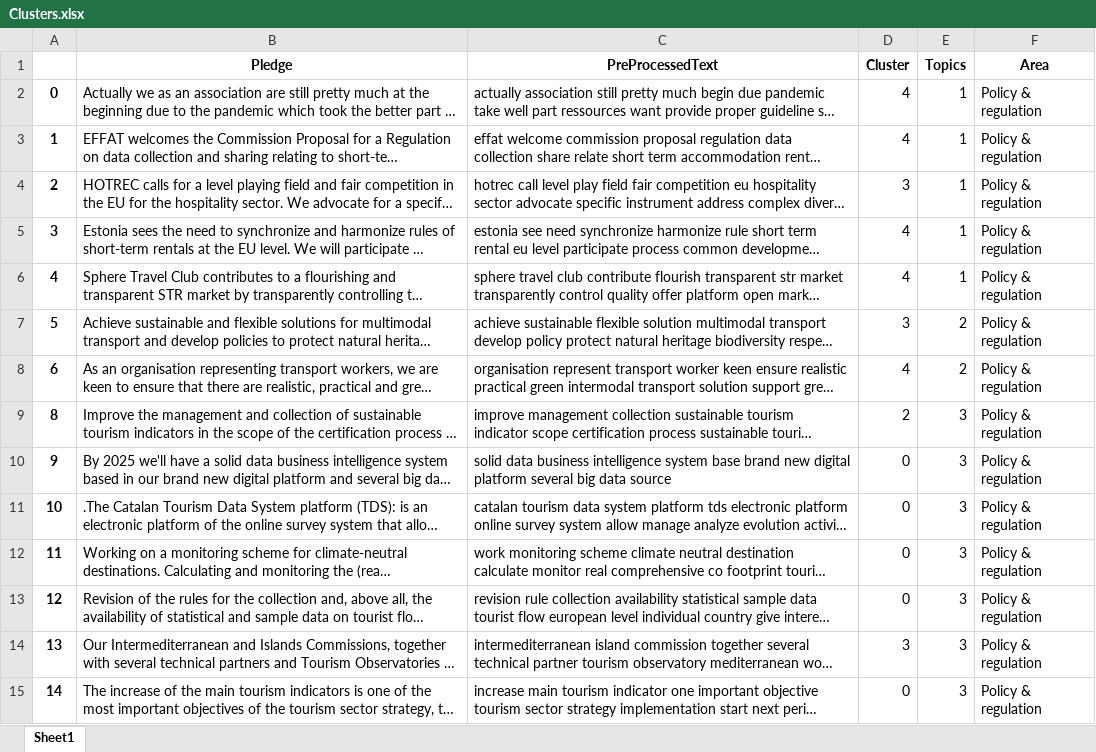
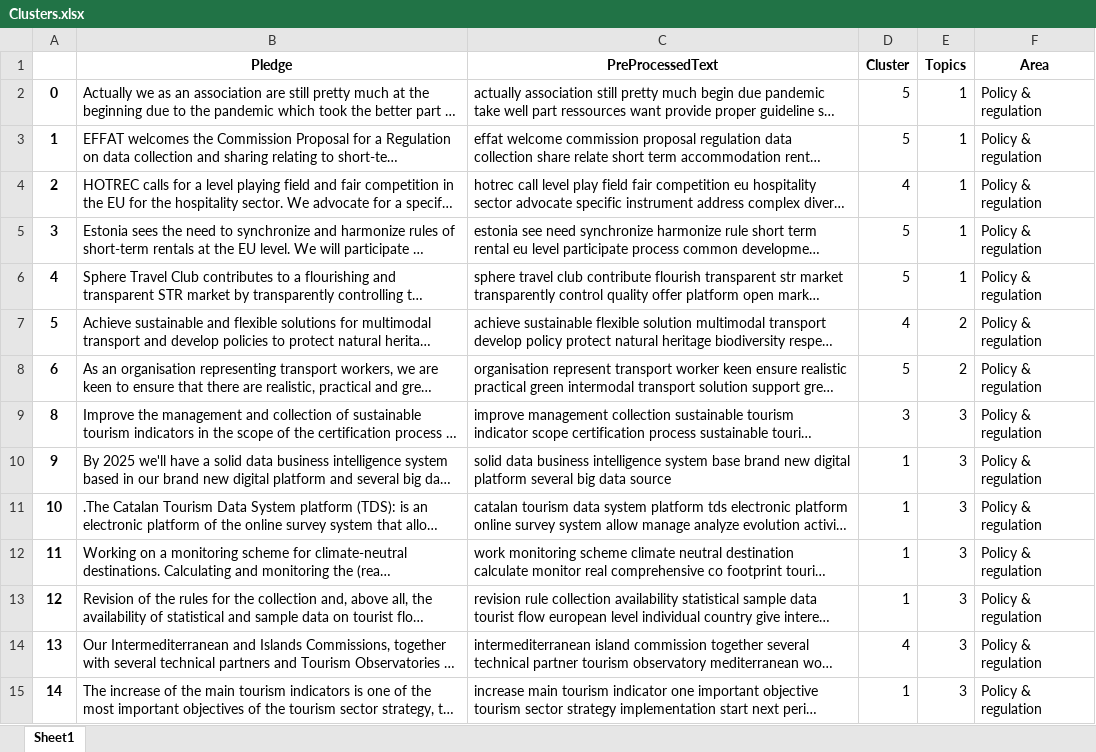
Before and after one commit to SEMICeu/semic_pledges, an Excel workbook: Clusters.xlsx, sheet Sheet1, drawn as a sheet; only a part is shown; long unchanged cells end in …; values as stored, in another font and other column widths than the file's, no borders; the diff covers the shown part only; the diff names each change by its address in the sheet, - before the commit and + after, or states it on an @@ line.

```diff
--- a/Clusters.xlsx (sheet Sheet1)
+++ b/Clusters.xlsx (sheet Sheet1)
-D2:D3 (Cluster): 4
+D2:D3 (Cluster): 5
-D4 (Cluster): 3
+D4 (Cluster): 4
-D5:D6 (Cluster): 4
+D5:D6 (Cluster): 5
-D7 (Cluster): 3
+D7 (Cluster): 4
-D8 (Cluster): 4
+D8 (Cluster): 5
-D9 (Cluster): 2
+D9 (Cluster): 3
-D10:D13 (Cluster): 0
+D10:D13 (Cluster): 1
-D14 (Cluster): 3
+D14 (Cluster): 4
-D15 (Cluster): 0
+D15 (Cluster): 1
```
Also changed, not shown: 359 edited cells elsewhere in this sheet, 2 other files.
